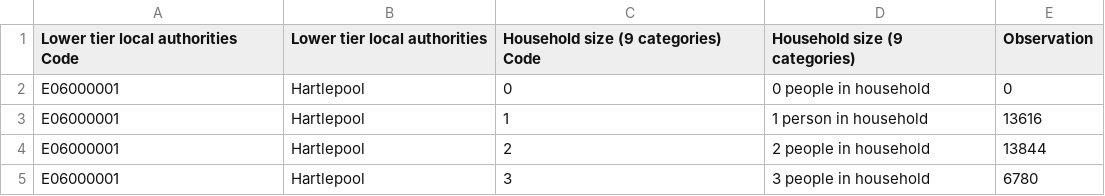
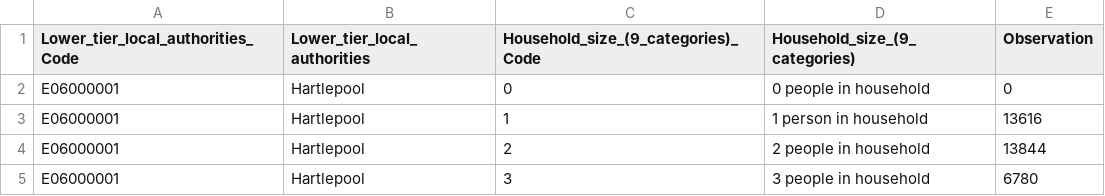
Before and after one commit to jam-uddin/datavis, a CSV file: TS017-2021-3.csv, drawn as a sheet; only a part is shown.

Commit message:
Add files via upload

```diff
--- a/TS017-2021-3.csv
+++ b/TS017-2021-3.csv
@@ -1,2 +1,2 @@
-Lower tier local authorities Code,Lower tier local authorities,Household size (9 categories) Code,Household size (9 categories),Observation
+Lower_tier_local_authorities_Code,Lower_tier_local_authorities,Household_size_(9_categories)_Code,Household_size_(9_categories),Observation
 E06000001,Hartlepool,0,0 people in household,0
```
